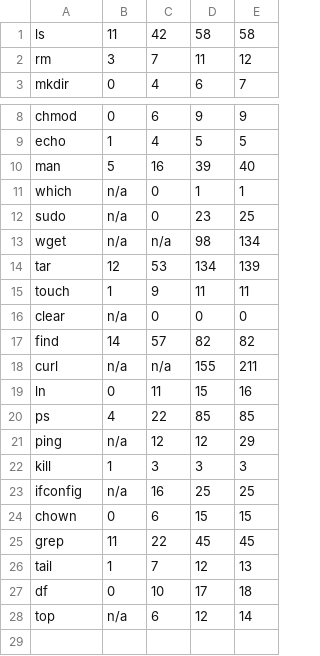
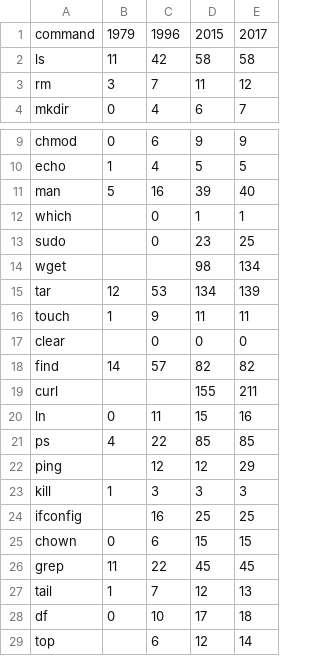
Before and after one commit to danluu/dump, a CSV file: command-line-options/command-table.csv, drawn as a sheet; only a part is shown, gaps mark what is left out.

Commit message:
Update command-line table.

```diff
--- a/command-line-options/command-table.csv
+++ b/command-line-options/command-table.csv
@@ -1 +1,2 @@
+command,1979,1996,2015,2017
 ls,11,42,58,58
@@ -10,15 +11,15 @@ echo,1,4,5,5
 man,5,16,39,40
-which,n/a,0,1,1
-sudo,n/a,0,23,25
-wget,n/a,n/a,98,134
+which,,0,1,1
+sudo,,0,23,25
+wget,,,98,134
 tar,12,53,134,139
 touch,1,9,11,11
-clear,n/a,0,0,0
+clear,,0,0,0
 find,14,57,82,82
-curl,n/a,n/a,155,211
+curl,,,155,211
 ln,0,11,15,16
 ps,4,22,85,85
-ping,n/a,12,12,29
+ping,,12,12,29
 kill,1,3,3,3
-ifconfig,n/a,16,25,25
+ifconfig,,16,25,25
 chown,0,6,15,15
@@ -27,2 +28,2 @@ tail,1,7,12,13
 df,0,10,17,18
-top,n/a,6,12,14
+top,,6,12,14
```
Also changed, not shown: 2 other files.
